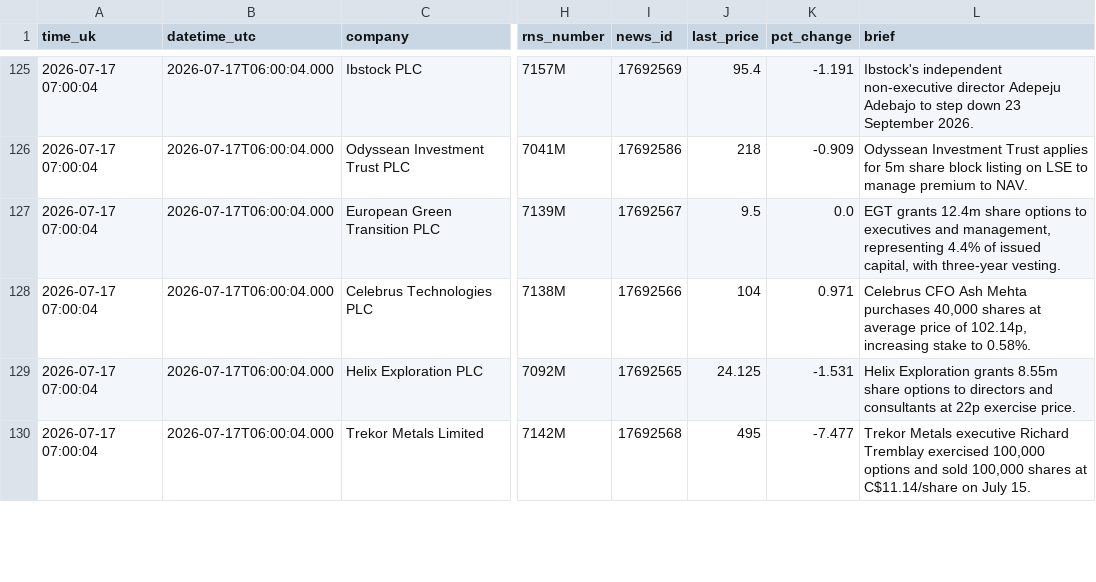
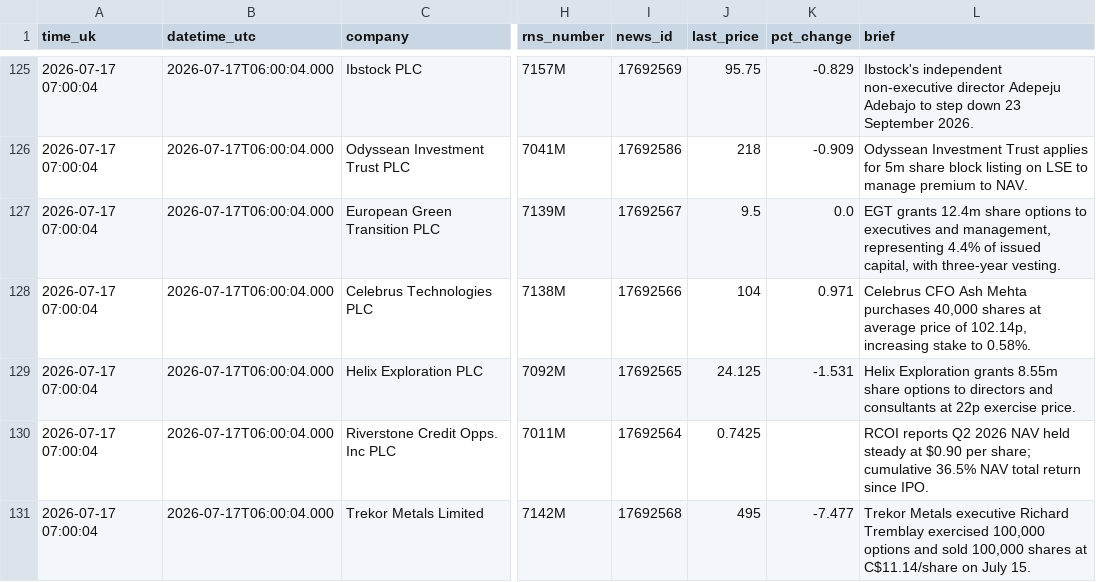
Before and after one commit to joshmiddleton123-ux/LSE-DIGESt, a CSV file: digests/latest.csv, drawn as a sheet; only a part is shown, gaps mark what is left out; the diff covers the shown part only; the diff names each change by its address in the sheet, - before the commit and + after, or states it on an @@ line.

```diff
--- a/digests/latest.csv
+++ b/digests/latest.csv
-J125 (last_price): 95.4
+J125 (last_price): 95.75
-K125 (pct_change): -1.191
+K125 (pct_change): -0.829
@@ row 119 moved to row 130: 2026-07-17 07:00:04 @@
```
Also changed, not shown: 3 added rows, 2 removed rows, 15 moved rows and 70 edited cells elsewhere in this file, 2 other files.
